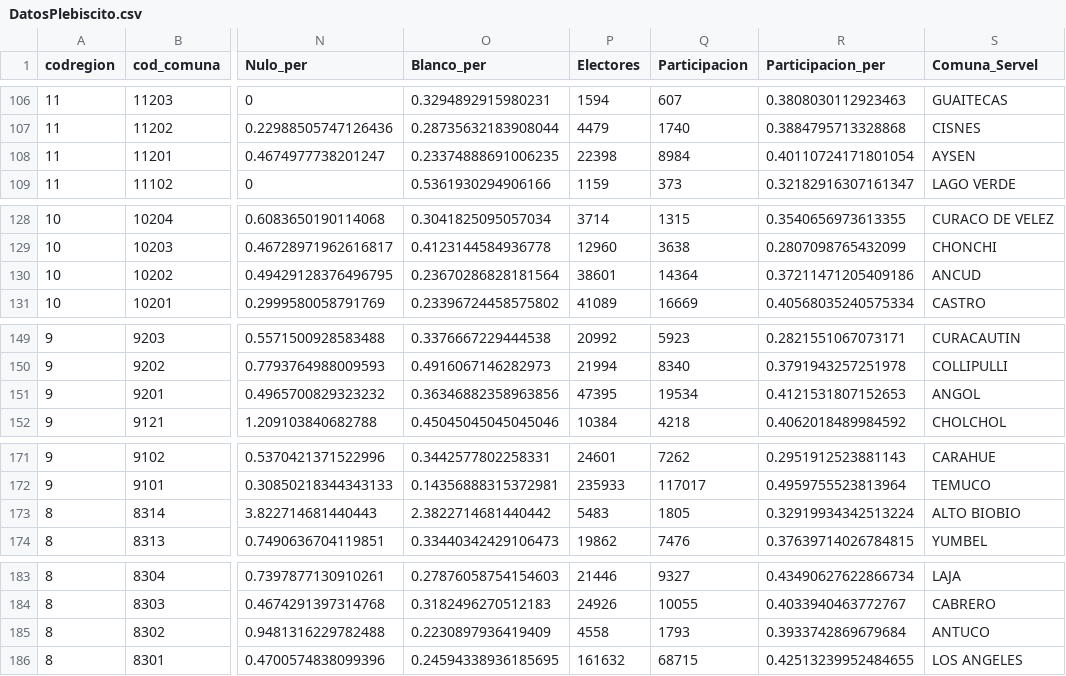
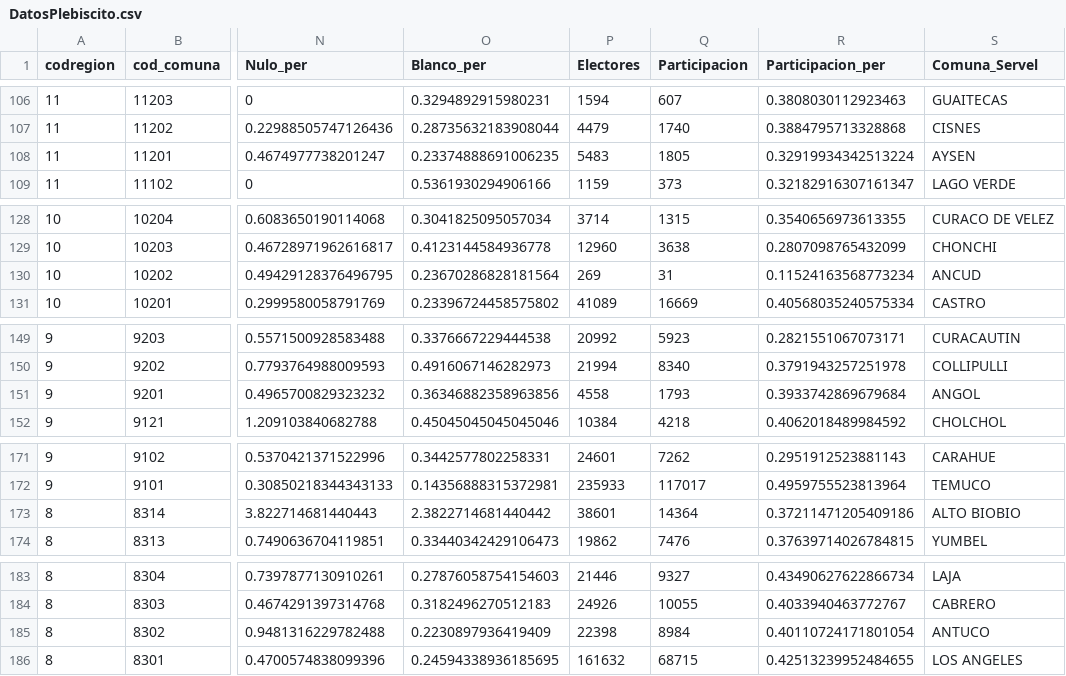
Before and after one commit to carlosyanez/Web-Scraping-Plebiscito, a CSV file: datos/DatosPlebiscito.csv, drawn as a sheet; only a part is shown, gaps mark what is left out; the diff covers the shown part only; the diff names each change by its address in the sheet, - before the commit and + after, or states it on an @@ line.

```diff
--- a/datos/DatosPlebiscito.csv
+++ b/datos/DatosPlebiscito.csv
-P108 (Electores): 22398
+P108 (Electores): 5483
-Q108 (Participacion): 8984
+Q108 (Participacion): 1805
-R108 (Participacion_per): 0.40110724171801054
+R108 (Participacion_per): 0.32919934342513224
-P130 (Electores): 38601
+P130 (Electores): 269
-Q130 (Participacion): 14364
+Q130 (Participacion): 31
-R130 (Participacion_per): 0.37211471205409186
+R130 (Participacion_per): 0.11524163568773234
-P151 (Electores): 47395
+P151 (Electores): 4558
-Q151 (Participacion): 19534
+Q151 (Participacion): 1793
-R151 (Participacion_per): 0.4121531807152653
+R151 (Participacion_per): 0.3933742869679684
-P173 (Electores): 5483
+P173 (Electores): 38601
-Q173 (Participacion): 1805
+Q173 (Participacion): 14364
-R173 (Participacion_per): 0.32919934342513224
+R173 (Participacion_per): 0.37211471205409186
-P185 (Electores): 4558
+P185 (Electores): 22398
-Q185 (Participacion): 1793
+Q185 (Participacion): 8984
-R185 (Participacion_per): 0.3933742869679684
+R185 (Participacion_per): 0.40110724171801054
```
Also changed, not shown: 30 edited cells elsewhere in this file, 1 other file.
